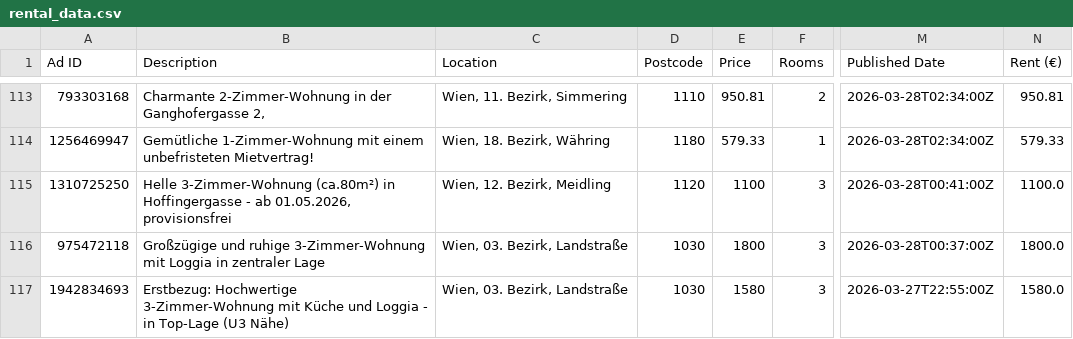
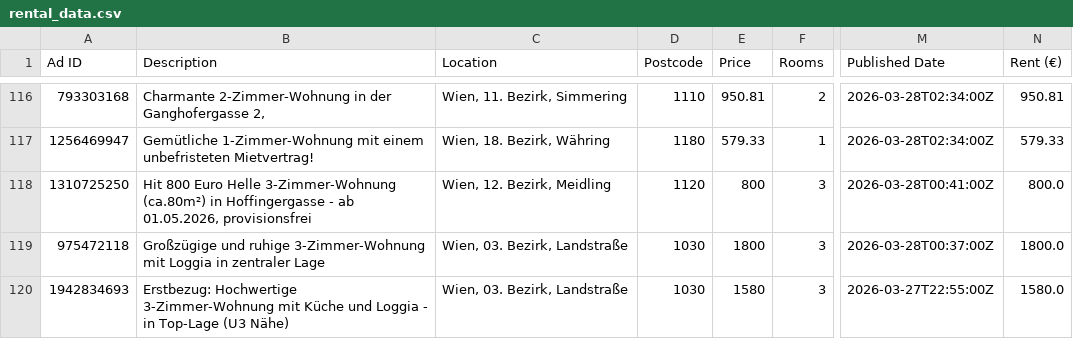
Before and after one commit to AthomsG/renting-in-vienna, a CSV file: listings/rental_data.csv, drawn as a sheet; only a part is shown, gaps mark what is left out; addresses are those after the commit; the diff covers the shown part only; the diff names each change by its address in the sheet, - before the commit and + after, or states it on an @@ line.

```diff
--- a/listings/rental_data.csv
+++ b/listings/rental_data.csv
-B118 (Description): Helle 3-Zimmer-Wohnung…
+B118 (Description): Hit 800 Euro Helle 3-Zimmer-Wohnung…
-E118 (Price): 1100
+E118 (Price): 800
-N118 (Rent (€)): 1100.0
+N118 (Rent (€)): 800.0
```
Also changed, not shown: 3 added rows, 1 removed row and 3 moved rows elsewhere in this file.
